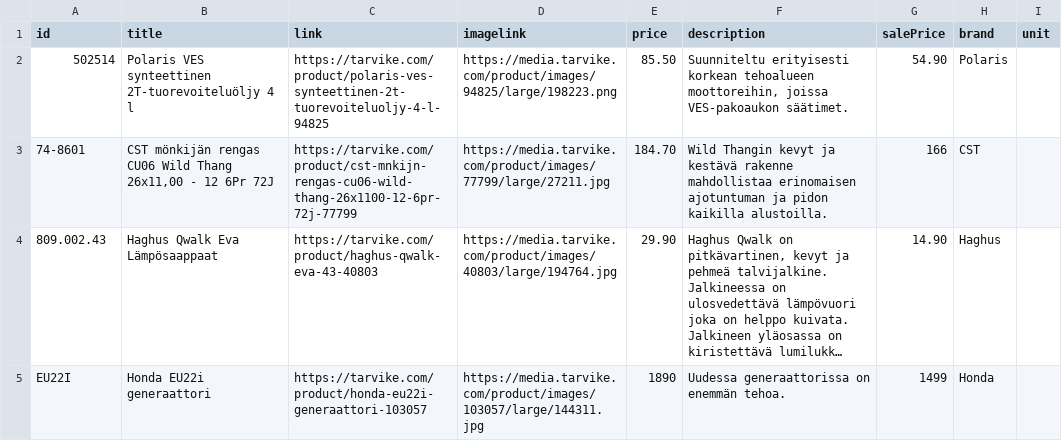
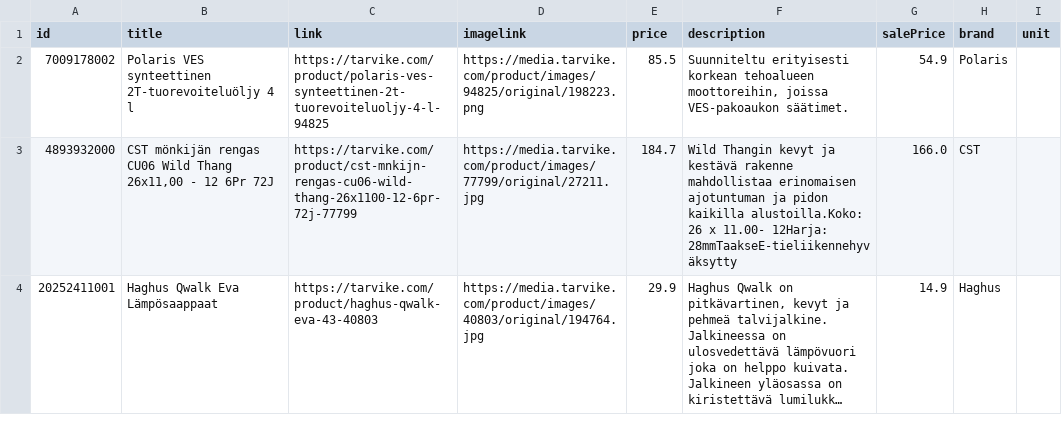
Before and after one commit to TarvikeTT/almadynamo, a CSV file: tarvike_tarjoukset.csv, drawn as a sheet; only a part is shown; long unchanged cells end in …; removed rows and columns are numbered as before the commit, all else as after; the diff covers the shown part only; the diff names each change by its address in the sheet, - before the commit and + after, or states it on an @@ line.

Commit message:
Add files via upload

```diff
--- a/tarvike_tarjoukset.csv
+++ b/tarvike_tarjoukset.csv
-A2 (id): 502514
+A2 (id): 7009178002
-D2 (imagelink): https://media.tarvike.com/product/images/94825/large/198223.png
+D2 (imagelink): https://media.tarvike.com/product/images/94825/original/198223.png
-E2 (price): 85.50
+E2 (price): 85.5
-G2 (salePrice): 54.90
+G2 (salePrice): 54.9
-A3 (id): 74-8601
+A3 (id): 4893932000
-D3 (imagelink): https://media.tarvike.com/product/images/77799/large/27211.jpg
+D3 (imagelink): https://media.tarvike.com/product/images/77799/original/27211.jpg
-E3 (price): 184.70
+E3 (price): 184.7
-F3 (description): …pidon kaikilla alustoilla.
+F3 (description): …pidon kaikilla alustoilla.Koko: 26 x 11.00- 12Harja: 28mmTaakseE-tieliikennehyväksytty
-G3 (salePrice): 166
+G3 (salePrice): 166.0
-A4 (id): 809.002.43
+A4 (id): 20252411001
-D4 (imagelink): https://media.tarvike.com/product/images/40803/large/194764.jpg
+D4 (imagelink): https://media.tarvike.com/product/images/40803/original/194764.jpg
-E4 (price): 29.90
+E4 (price): 29.9
-G4 (salePrice): 14.90
+G4 (salePrice): 14.9
-row 5: EU22I | Honda EU22i generaattori | https://tarvike.com/product/honda-eu22i-generaattori-103057 | https://media.tarvike.com/product/images/103057/large/144311.jpg | 1890 | Uudessa generaattorissa on enemmän tehoa. | 1499 | Honda
```
Also changed, not shown: 1 added row and 37 edited cells elsewhere in this file.
